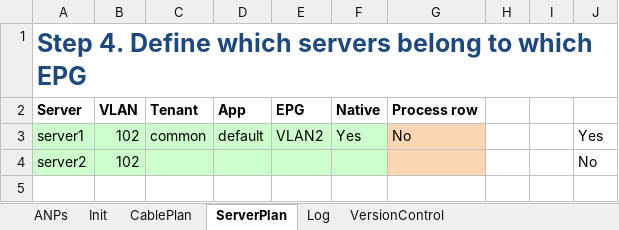
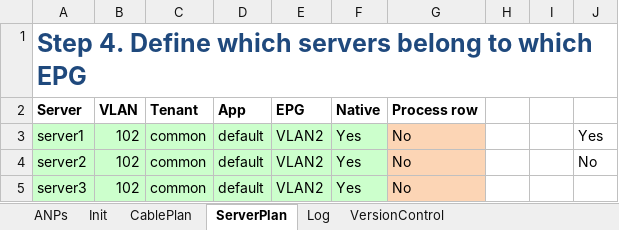
Before and after one commit to erjosito/stuff, an Excel workbook: VBA-Cable_Plan.xlsm, sheet ServerPlan, drawn as a sheet; values as stored, in another font and other column widths than the file's, no borders; charts and pictures and conditional formats not drawn; the diff names each change by its address in the sheet, - before the commit and + after, or states it on an @@ line.

```diff
--- a/VBA-Cable_Plan.xlsm (sheet ServerPlan)
+++ b/VBA-Cable_Plan.xlsm (sheet ServerPlan)
-C4 (Tenant): (empty)
+C4 (Tenant): common
-D4 (App): (empty)
+D4 (App): default
-E4 (EPG): (empty)
+E4 (EPG): VLAN2
-F4 (Native): (empty)
+F4 (Native): Yes
-G4 (Process row): (empty)
+G4 (Process row): No
+row 5: server3 | 102 | common | default | VLAN2 | Yes | No
```
Also changed, not shown: sheet Init, sheet CablePlan, sheet Log, sheet ANPs, sheet VersionControl, charts or pictures, 1 other file.
